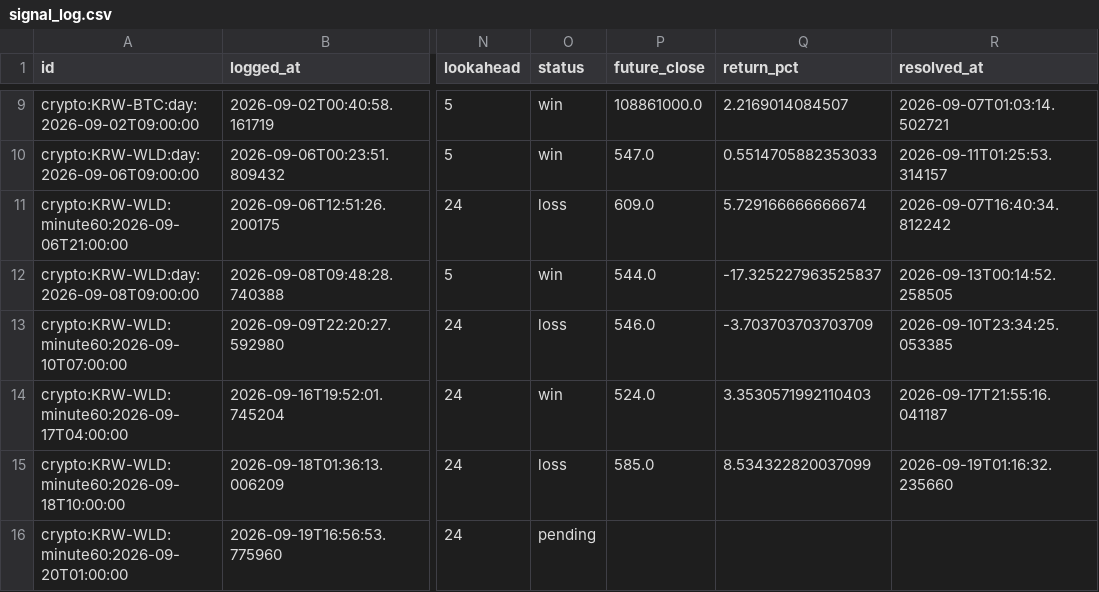
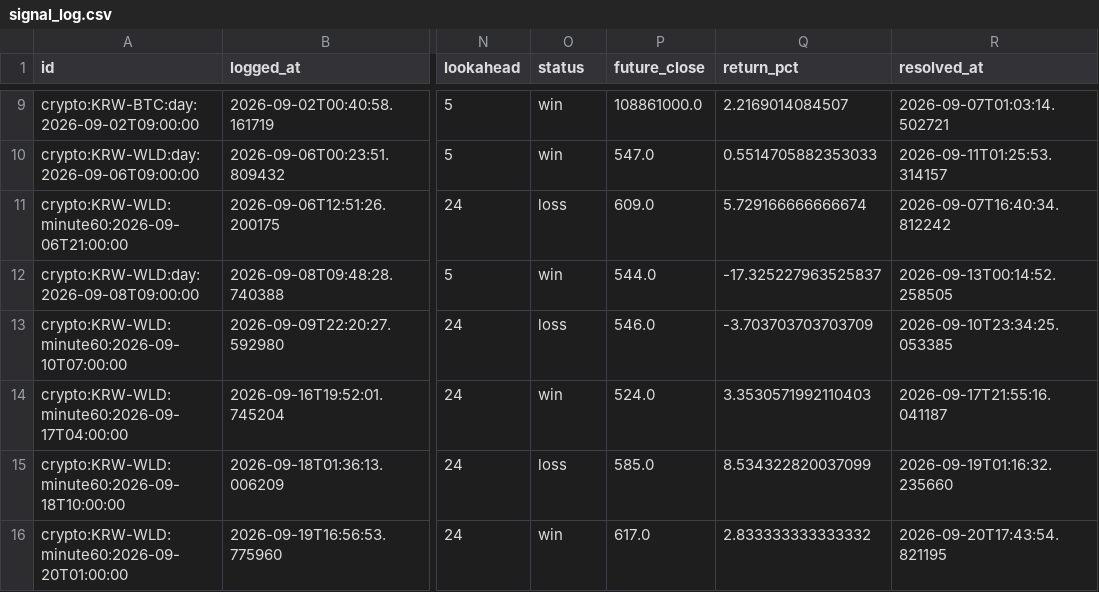
Before and after one commit to wonbin2362-prog/upbit-dashboard, a CSV file: signal_log.csv, drawn as a sheet; only a part is shown, gaps mark what is left out; the diff names each change by its address in the sheet, - before the commit and + after, or states it on an @@ line.

```diff
--- a/signal_log.csv
+++ b/signal_log.csv
-O16 (status): pending
+O16 (status): win
-P16 (future_close): (empty)
+P16 (future_close): 617.0
-Q16 (return_pct): (empty)
+Q16 (return_pct): 2.833333333333332
-R16 (resolved_at): (empty)
+R16 (resolved_at): 2026-09-20T17:43:54.821195
```
